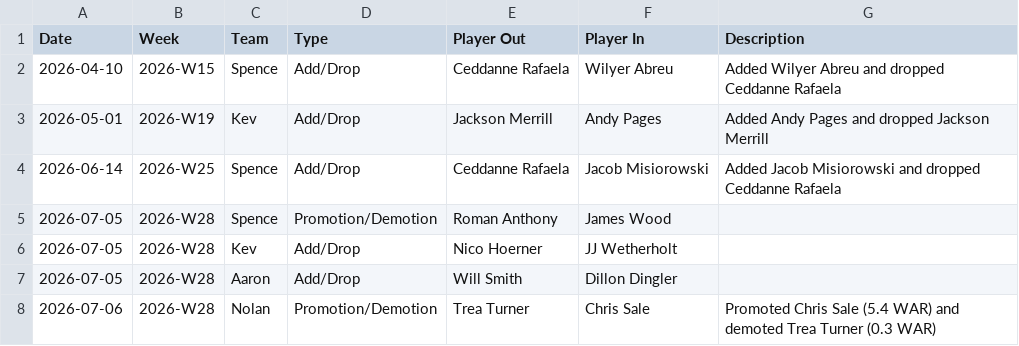
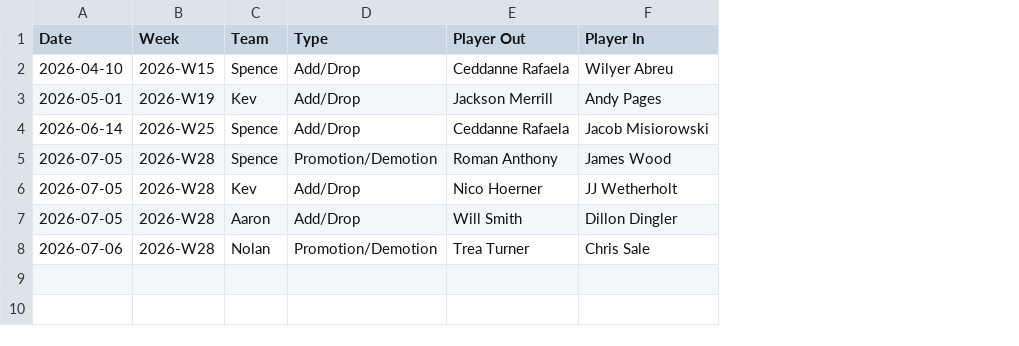
Before and after one commit to NolanMcD/WARLeague, a CSV file: transactions.csv, drawn as a sheet; the diff names each change by its address in the sheet, - before the commit and + after, or states it on an @@ line.

```diff
--- a/transactions.csv
+++ b/transactions.csv
-column G (Description), rows 2-8: Added Wilyer Abreu and dropped Ceddanne Rafaela | Added Andy Pages and dropped Jackson Merrill | Added Jacob Misiorowski and dropped Ceddanne Rafaela |  |  |  | Promoted Chris Sale (5.4 WAR) and demoted Trea Turner (0.3 WAR)
```
Also changed, not shown: 1 other file.
